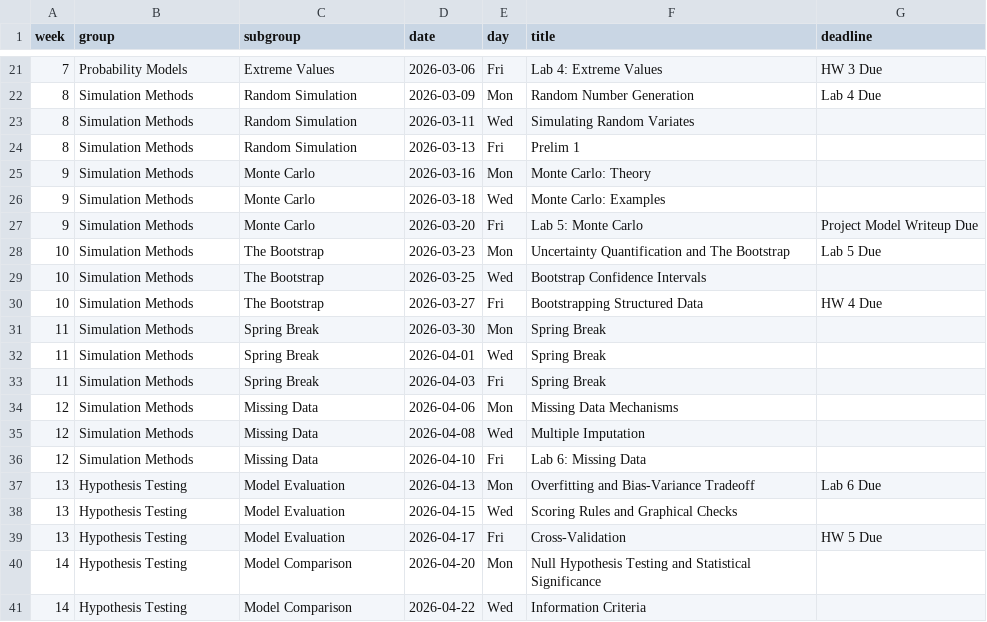
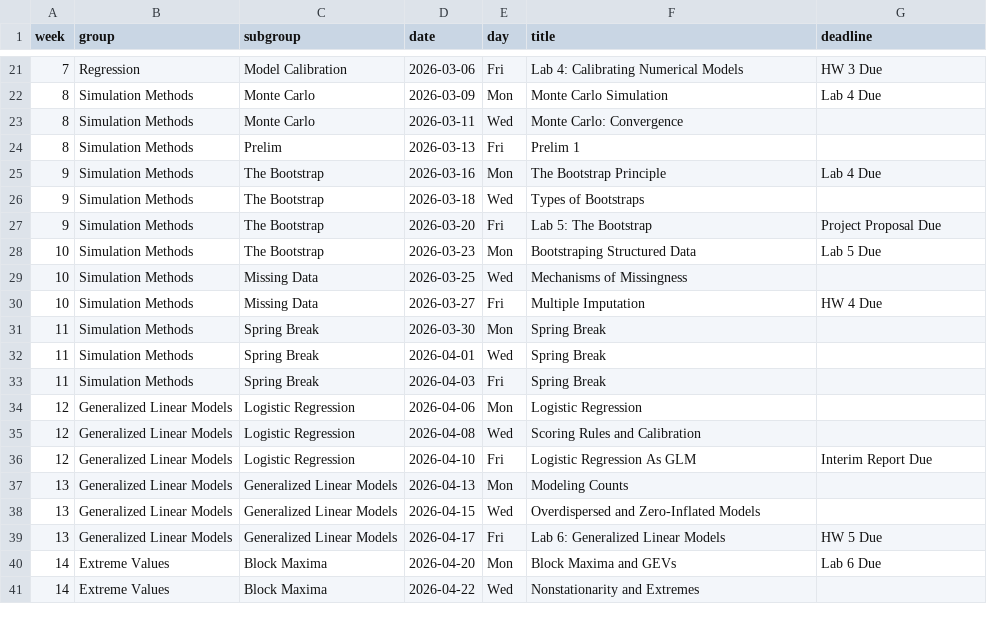
Before and after one commit to bee-envdata-cornell/spring2026, a CSV file: data/schedule.csv, drawn as a sheet; only a part is shown, gaps mark what is left out; the diff covers the shown part only.

```diff
--- a/data/schedule.csv
+++ b/data/schedule.csv
@@ -21,11 +21,11 @@ week,group,subgroup,date,day,title,deadline
-7,Probability Models,Extreme Values,2026-03-06,Fri,Lab 4: Extreme Values,HW 3 Due
-8,Simulation Methods,Random Simulation,2026-03-09,Mon,Random Number Generation,Lab 4 Due
-8,Simulation Methods,Random Simulation,2026-03-11,Wed,Simulating Random Variates,
-8,Simulation Methods,Random Simulation,2026-03-13,Fri,Prelim 1,
-9,Simulation Methods,Monte Carlo,2026-03-16,Mon,Monte Carlo: Theory,
-9,Simulation Methods,Monte Carlo,2026-03-18,Wed,Monte Carlo: Examples,
-9,Simulation Methods,Monte Carlo,2026-03-20,Fri,Lab 5: Monte Carlo,Project Model Writeup Due
-10,Simulation Methods,The Bootstrap,2026-03-23,Mon,Uncertainty Quantification and The Bootstrap,Lab 5 Due
-10,Simulation Methods,The Bootstrap,2026-03-25,Wed,Bootstrap Confidence Intervals,
-10,Simulation Methods,The Bootstrap,2026-03-27,Fri,Bootstrapping Structured Data,HW 4 Due
+7,Regression,Model Calibration,2026-03-06,Fri,Lab 4: Calibrating Numerical Models,HW 3 Due
+8,Simulation Methods,Monte Carlo,2026-03-09,Mon,Monte Carlo Simulation,Lab 4 Due
+8,Simulation Methods,Monte Carlo,2026-03-11,Wed,Monte Carlo: Convergence,
+8,Simulation Methods,Prelim,2026-03-13,Fri,Prelim 1,
+9,Simulation Methods,The Bootstrap,2026-03-16,Mon,The Bootstrap Principle,Lab 4 Due
+9,Simulation Methods,The Bootstrap,2026-03-18,Wed,Types of Bootstraps,
+9,Simulation Methods,The Bootstrap,2026-03-20,Fri,Lab 5: The Bootstrap,Project Proposal Due
+10,Simulation Methods,The Bootstrap,2026-03-23,Mon,Bootstraping Structured Data,Lab 5 Due
+10,Simulation Methods,Missing Data,2026-03-25,Wed,Mechanisms of Missingness,
+10,Simulation Methods,Missing Data,2026-03-27,Fri,Multiple Imputation,HW 4 Due
 11,Simulation Methods,Spring Break,2026-03-30,Mon,Spring Break,
@@ -33,9 +33,9 @@ week,group,subgroup,date,day,title,deadline
 11,Simulation Methods,Spring Break,2026-04-03,Fri,Spring Break,
-12,Simulation Methods,Missing Data,2026-04-06,Mon,Missing Data Mechanisms,
-12,Simulation Methods,Missing Data,2026-04-08,Wed,Multiple Imputation,
-12,Simulation Methods,Missing Data,2026-04-10,Fri,Lab 6: Missing Data,
-13,Hypothesis Testing,Model Evaluation,2026-04-13,Mon,Overfitting and Bias-Variance Tradeoff,Lab 6 Due
-13,Hypothesis Testing,Model Evaluation,2026-04-15,Wed,Scoring Rules and Graphical Checks,
-13,Hypothesis Testing,Model Evaluation,2026-04-17,Fri,Cross-Validation,HW 5 Due
-14,Hypothesis Testing,Model Comparison,2026-04-20,Mon,Null Hypothesis Testing and Statistical Significance,
-14,Hypothesis Testing,Model Comparison,2026-04-22,Wed,Information Criteria,
+12,Generalized Linear Models,Logistic Regression,2026-04-06,Mon,Logistic Regression,
+12,Generalized Linear Models,Logistic Regression,2026-04-08,Wed,Scoring Rules and Calibration,
+12,Generalized Linear Models,Logistic Regression,2026-04-10,Fri,Logistic Regression As GLM,Interim Report Due
+13,Generalized Linear Models,Generalized Linear Models,2026-04-13,Mon,Modeling Counts,
+13,Generalized Linear Models,Generalized Linear Models,2026-04-15,Wed,Overdispersed and Zero-Inflated Models,
+13,Generalized Linear Models,Generalized Linear Models,2026-04-17,Fri,Lab 6: Generalized Linear Models,HW 5 Due
+14,Extreme Values,Block Maxima,2026-04-20,Mon,Block Maxima and GEVs,Lab 6 Due
+14,Extreme Values,Block Maxima,2026-04-22,Wed,Nonstationarity and Extremes,
```
Also changed, not shown: 67 edited cells elsewhere in this file, 40 other files.
